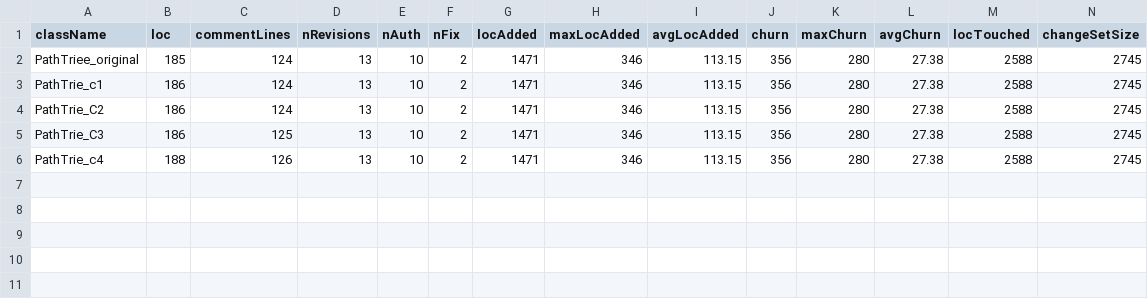
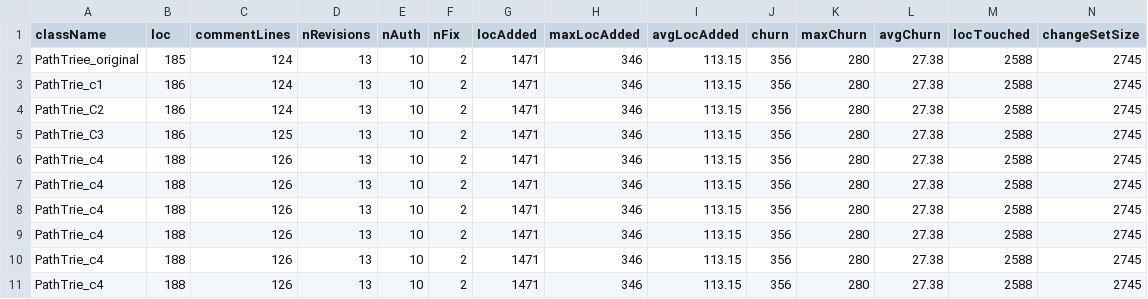
Before and after one commit to lucacupellaro/ISWFalessi2025-26, a CSV file: src/main/java/file/Milestone4/MetricheDopoRefactoringPathTrie.csv, drawn as a sheet; only a part is shown; rows hold the shown columns only; the diff names each change by its address in the sheet, - before the commit and + after, or states it on an @@ line.

```diff
--- a/src/main/java/file/Milestone4/MetricheDopoRefactoringPathTrie.csv
+++ b/src/main/java/file/Milestone4/MetricheDopoRefactoringPathTrie.csv
+row 7: PathTrie_c4 | 188 | 126 | 13 | 10 | 2 | 1471 | 346 | 113.15 | 356 | 280 | 27.38 | 2588 | 2745
+row 8: PathTrie_c4 | 188 | 126 | 13 | 10 | 2 | 1471 | 346 | 113.15 | 356 | 280 | 27.38 | 2588 | 2745
+row 9: PathTrie_c4 | 188 | 126 | 13 | 10 | 2 | 1471 | 346 | 113.15 | 356 | 280 | 27.38 | 2588 | 2745
+row 10: PathTrie_c4 | 188 | 126 | 13 | 10 | 2 | 1471 | 346 | 113.15 | 356 | 280 | 27.38 | 2588 | 2745
+row 11: PathTrie_c4 | 188 | 126 | 13 | 10 | 2 | 1471 | 346 | 113.15 | 356 | 280 | 27.38 | 2588 | 2745
```
Also changed, not shown: src/main/java/file/Milestone4/MetricheDopoRefactoring.csv, 7 other files.
